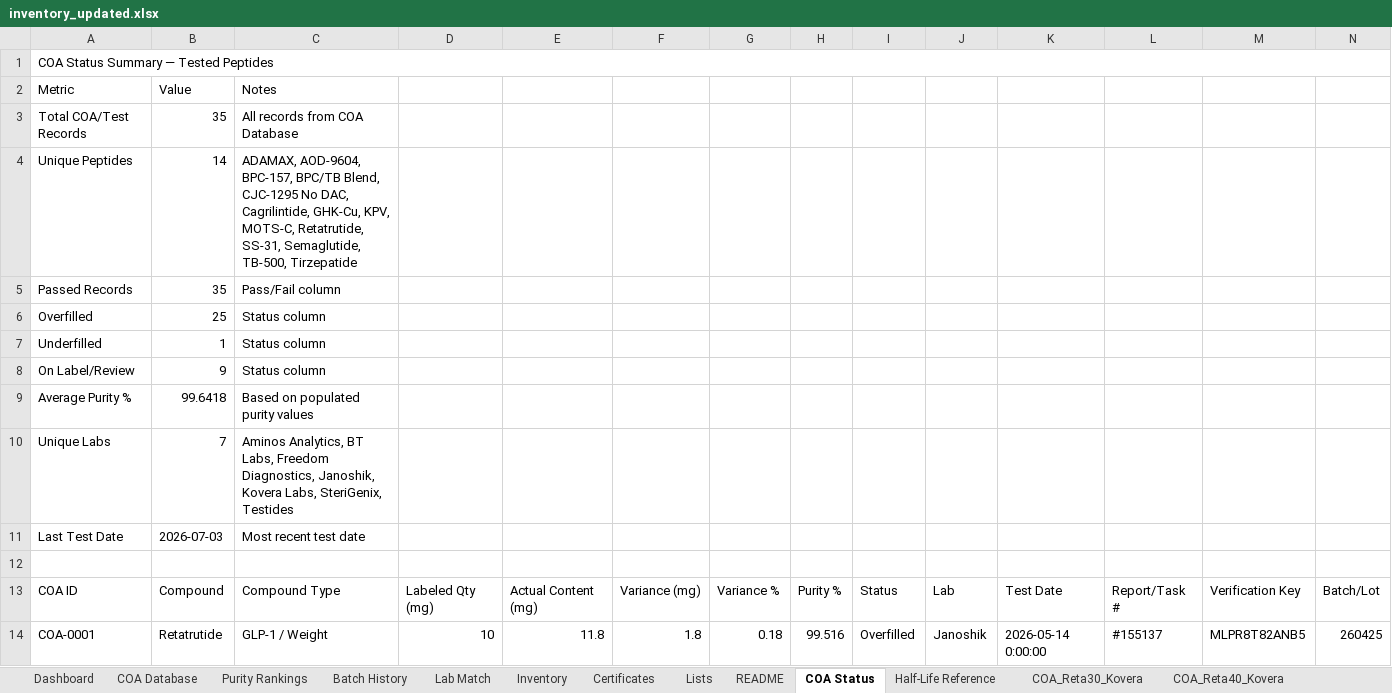
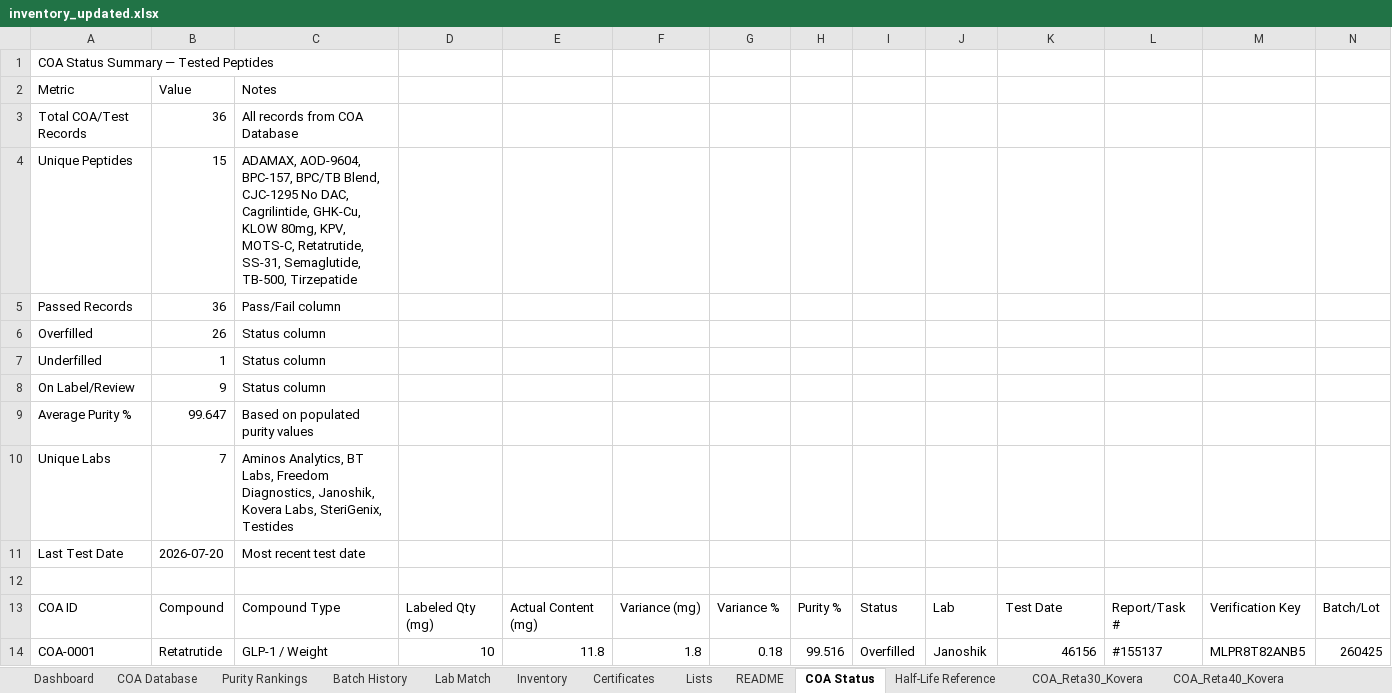
Before and after one commit to Thelaw818/TheFuture, an Excel workbook: inventory_updated.xlsx, sheet COA Status, drawn as a sheet; only a part is shown; values as stored, in another font and other column widths than the file's, no cell formats; conditional formats not drawn; removed rows and columns are numbered as before the commit, all else as after; the diff covers the shown part only; the diff names each change by its address in the sheet, - before the commit and + after, or states it on an @@ line.

```diff
--- a/inventory_updated.xlsx (sheet COA Status)
+++ b/inventory_updated.xlsx (sheet COA Status)
-A1:S1 merged
-B3: 35
+B3: 36
-B4: 14
+B4: 15
-C4: …Cagrilintide, GHK-Cu, KPV, MOTS-C,…
+C4: …Cagrilintide, GHK-Cu, KLOW 80mg, KPV, MOTS-C,…
-B5: 35
+B5: 36
-B6: 25
+B6: 26
-B9: 99.6418
+B9: 99.647
-B11: 2026-07-03
+B11: 2026-07-20
-K14: 2026-05-14 0:00:00
+K14: 46156
```
Also changed, not shown: 1 added row and 22 edited cells elsewhere in this sheet, sheet Purity Rankings, sheet Batch History, sheet COA Database, sheet Certificates, sheet Inventory, sheet Dashboard, 7 more sheets, other sheet tabs, cell formats, charts or pictures, inventory.xlsx, 4 other files.
